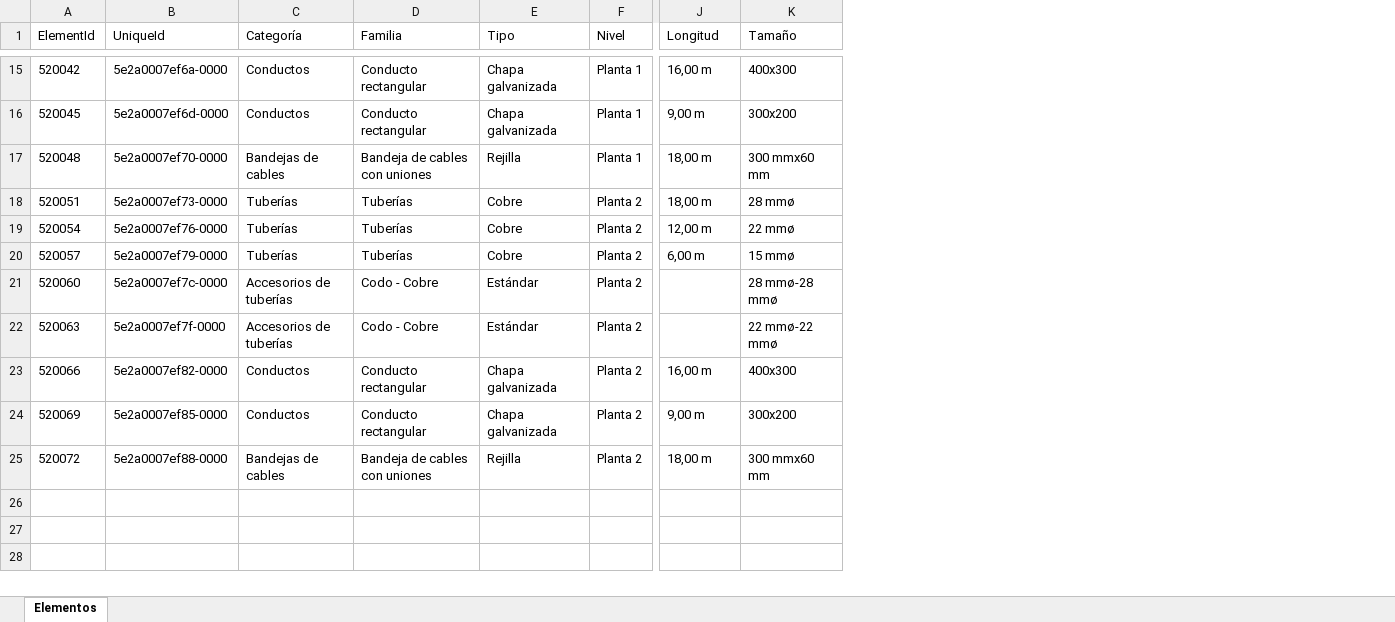
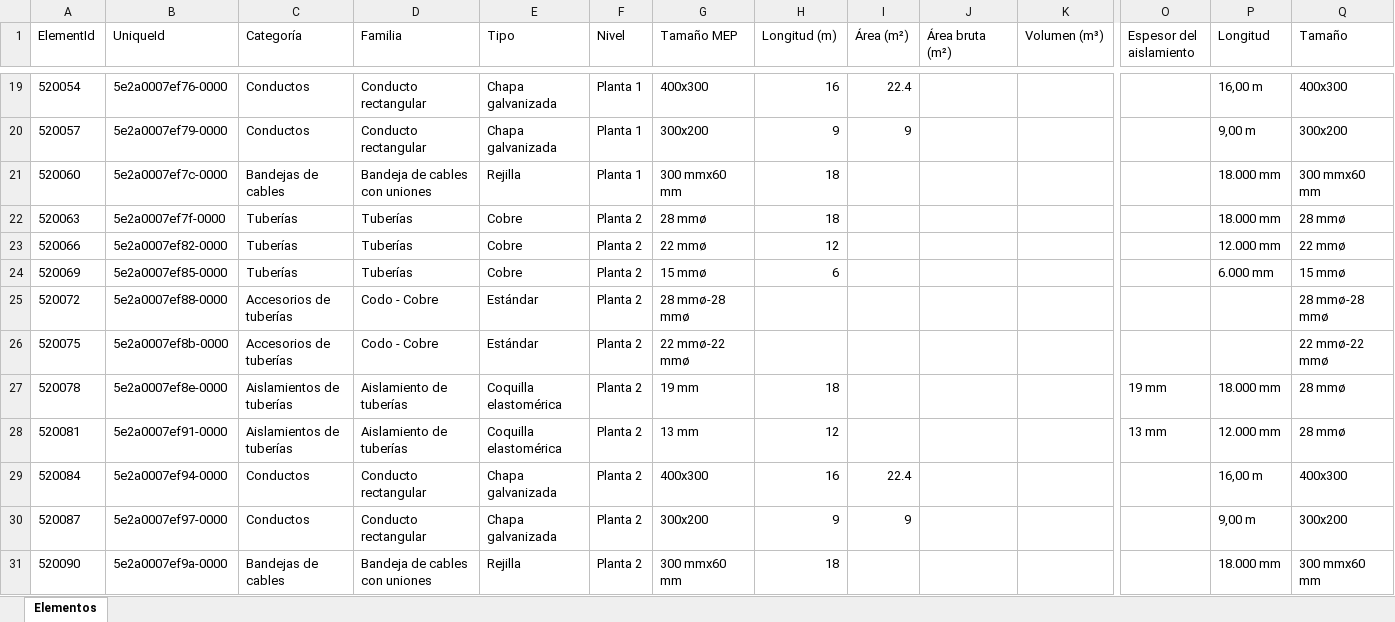
Before and after one commit to BECSA-pamoreno/VisorBIM, an Excel workbook: ejemplo/Ejemplo_MEP.xlsx, sheet Elementos, drawn as a sheet; only a part is shown, gaps mark what is left out; values as stored, in another font and other column widths than the file's, no borders; addresses are those after the commit; rows hold the shown columns only; the diff covers the shown part only; the diff names each change by its address in the sheet, - before the commit and + after, or states it on an @@ line.

```diff
--- a/ejemplo/Ejemplo_MEP.xlsx (sheet Elementos)
+++ b/ejemplo/Ejemplo_MEP.xlsx (sheet Elementos)
+column G (Tamaño MEP), rows 19-26: 400x300 | 300x200 | 300 mmx60 mm | 28 mmø | 22 mmø | 15 mmø | 28 mmø-28 mmø | 22 mmø-22 mmø; rows 29-31: 400x300 | 300x200 | 300 mmx60 mm
+column H (Longitud (m)), rows 19-24: 16 | 9 | 18 | 18 | 12 | 6; rows 29-31: 16 | 9 | 18
+column I (Área (m²)), rows 19-20: 22.4 | 9; rows 29-30: 22.4 | 9
+column J (Área bruta (m²)), empty
+column K (Volumen (m³)), empty
+column O (Espesor del aislamiento), empty
-A19 (ElementId): 520042
+A19 (ElementId): 520054
-B19 (UniqueId): 5e2a0007ef6a-0000
+B19 (UniqueId): 5e2a0007ef76-0000
-A20 (ElementId): 520045
+A20 (ElementId): 520057
-B20 (UniqueId): 5e2a0007ef6d-0000
+B20 (UniqueId): 5e2a0007ef79-0000
-A21 (ElementId): 520048
+A21 (ElementId): 520060
-B21 (UniqueId): 5e2a0007ef70-0000
+B21 (UniqueId): 5e2a0007ef7c-0000
-P21:P22 (Longitud): 18,00 m
+P21:P22 (Longitud): 18.000 mm
-A22 (ElementId): 520051
+A22 (ElementId): 520063
-B22 (UniqueId): 5e2a0007ef73-0000
+B22 (UniqueId): 5e2a0007ef7f-0000
-A23 (ElementId): 520054
+A23 (ElementId): 520066
-B23 (UniqueId): 5e2a0007ef76-0000
+B23 (UniqueId): 5e2a0007ef82-0000
-P23 (Longitud): 12,00 m
+P23 (Longitud): 12.000 mm
-A24 (ElementId): 520057
+A24 (ElementId): 520069
-B24 (UniqueId): 5e2a0007ef79-0000
+B24 (UniqueId): 5e2a0007ef85-0000
-P24 (Longitud): 6,00 m
+P24 (Longitud): 6.000 mm
-A25 (ElementId): 520060
+A25 (ElementId): 520072
-B25 (UniqueId): 5e2a0007ef7c-0000
+B25 (UniqueId): 5e2a0007ef88-0000
-A26 (ElementId): 520063
+A26 (ElementId): 520075
-B26 (UniqueId): 5e2a0007ef7f-0000
+B26 (UniqueId): 5e2a0007ef8b-0000
+row 27: 520078 | 5e2a0007ef8e-0000 | Aislamientos de tuberías | Aislamiento de tuberías | Coquilla elastomérica | Planta 2 | 19 mm | 18 |  |  |  | 19 mm | 18.000 mm | 28 mmø
+row 28: 520081 | 5e2a0007ef91-0000 | Aislamientos de tuberías | Aislamiento de tuberías | Coquilla elastomérica | Planta 2 | 13 mm | 12 |  |  |  | 13 mm | 12.000 mm | 28 mmø
-A29 (ElementId): 520066
+A29 (ElementId): 520084
-B29 (UniqueId): 5e2a0007ef82-0000
+B29 (UniqueId): 5e2a0007ef94-0000
-A30 (ElementId): 520069
+A30 (ElementId): 520087
-B30 (UniqueId): 5e2a0007ef85-0000
+B30 (UniqueId): 5e2a0007ef97-0000
-A31 (ElementId): 520072
+A31 (ElementId): 520090
-B31 (UniqueId): 5e2a0007ef88-0000
+B31 (UniqueId): 5e2a0007ef9a-0000
-P31 (Longitud): 18,00 m
+P31 (Longitud): 18.000 mm
```
Also changed, not shown: 4 added rows and 23 edited cells elsewhere in this sheet, ejemplo/Ejemplo_ARQ.xlsx, ejemplo/Ejemplo_EST.xlsx, 4 other files.
